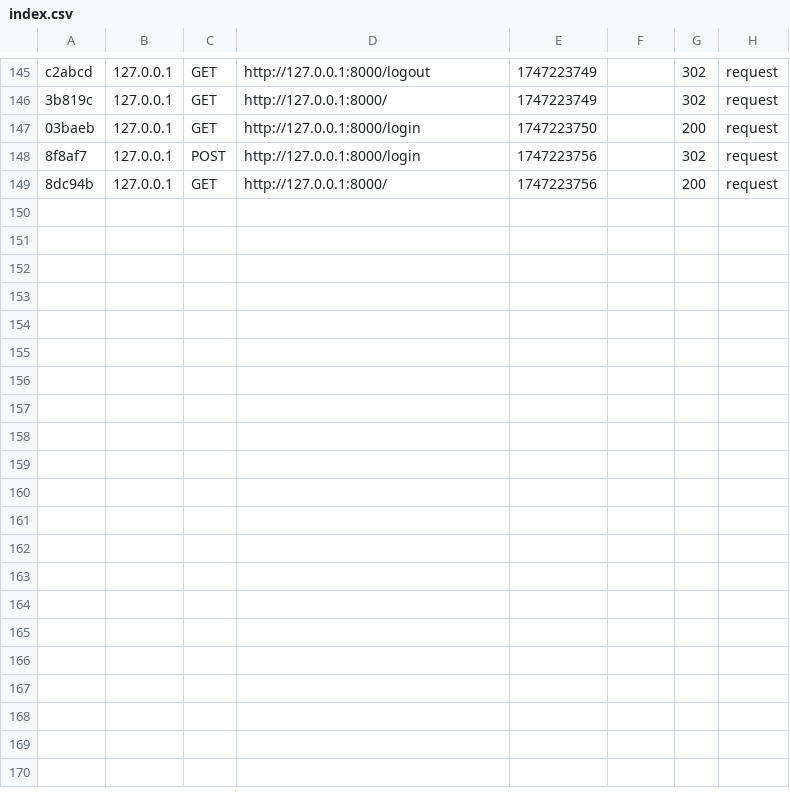
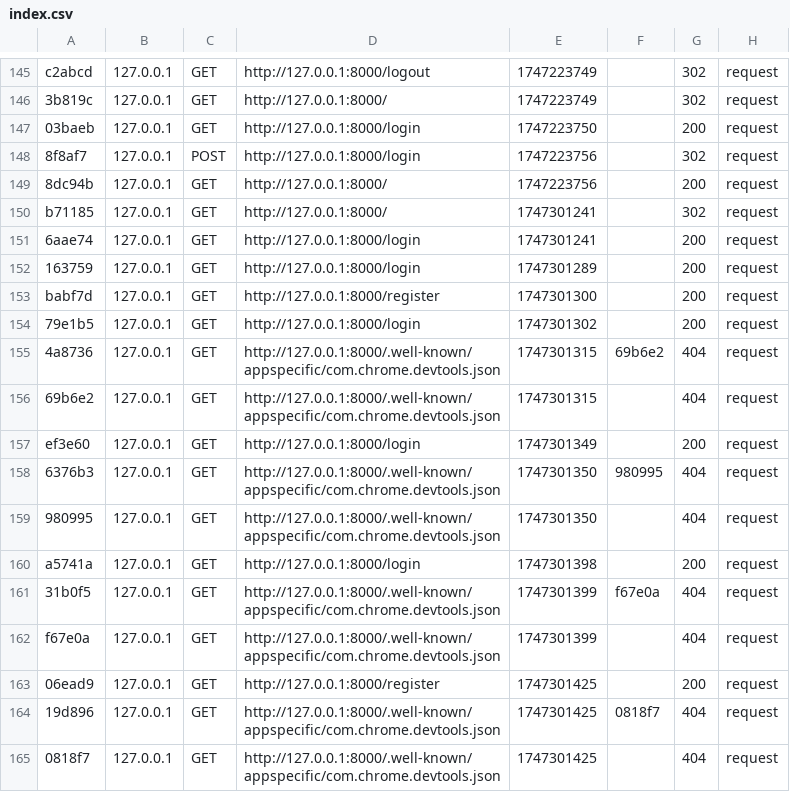
Before and after one commit to adrien-pago/Vaca_Meet_Web, a CSV file: var/cache/dev/profiler/index.csv, drawn as a sheet; only a part is shown, gaps mark what is left out; the diff names each change by its address in the sheet, - before the commit and + after, or states it on an @@ line.

```diff
--- a/var/cache/dev/profiler/index.csv
+++ b/var/cache/dev/profiler/index.csv
+row 150: b71185 | 127.0.0.1 | GET | http://127.0.0.1:8000/ | 1747301241 |  | 302 | request
+row 151: 6aae74 | 127.0.0.1 | GET | http://127.0.0.1:8000/login | 1747301241 |  | 200 | request
+row 152: 163759 | 127.0.0.1 | GET | http://127.0.0.1:8000/login | 1747301289 |  | 200 | request
+row 153: babf7d | 127.0.0.1 | GET | http://127.0.0.1:8000/register | 1747301300 |  | 200 | request
+row 154: 79e1b5 | 127.0.0.1 | GET | http://127.0.0.1:8000/login | 1747301302 |  | 200 | request
+row 155: 4a8736 | 127.0.0.1 | GET | http://127.0.0.1:8000/.well-known/appspecific/com.chrome.devtools.json | 1747301315 | 69b6e2 | 404 | request
+row 156: 69b6e2 | 127.0.0.1 | GET | http://127.0.0.1:8000/.well-known/appspecific/com.chrome.devtools.json | 1747301315 |  | 404 | request
+row 157: ef3e60 | 127.0.0.1 | GET | http://127.0.0.1:8000/login | 1747301349 |  | 200 | request
+row 158: 6376b3 | 127.0.0.1 | GET | http://127.0.0.1:8000/.well-known/appspecific/com.chrome.devtools.json | 1747301350 | 980995 | 404 | request
+row 159: 980995 | 127.0.0.1 | GET | http://127.0.0.1:8000/.well-known/appspecific/com.chrome.devtools.json | 1747301350 |  | 404 | request
+row 160: a5741a | 127.0.0.1 | GET | http://127.0.0.1:8000/login | 1747301398 |  | 200 | request
+row 161: 31b0f5 | 127.0.0.1 | GET | http://127.0.0.1:8000/.well-known/appspecific/com.chrome.devtools.json | 1747301399 | f67e0a | 404 | request
+row 162: f67e0a | 127.0.0.1 | GET | http://127.0.0.1:8000/.well-known/appspecific/com.chrome.devtools.json | 1747301399 |  | 404 | request
+row 163: 06ead9 | 127.0.0.1 | GET | http://127.0.0.1:8000/register | 1747301425 |  | 200 | request
+row 164: 19d896 | 127.0.0.1 | GET | http://127.0.0.1:8000/.well-known/appspecific/com.chrome.devtools.json | 1747301425 | 0818f7 | 404 | request
+row 165: 0818f7 | 127.0.0.1 | GET | http://127.0.0.1:8000/.well-known/appspecific/com.chrome.devtools.json | 1747301425 |  | 404 | request
```
Also changed, not shown: 22 other files.
